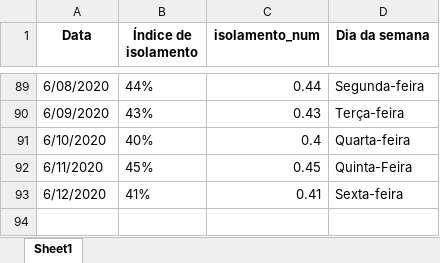
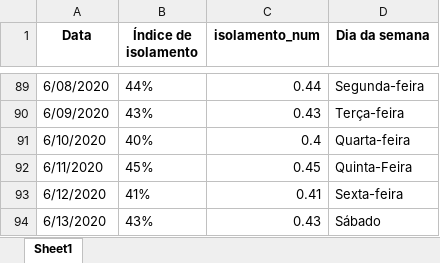
Before and after one commit to Zamariolo/MogiOpenData, an Excel workbook: Dados/dadosIsolamentoMogiGuacu.xlsx, sheet Sheet1, drawn as a sheet; only a part is shown, gaps mark what is left out; values as stored, in another font and other column widths than the file's, no borders; the diff names each change by its address in the sheet, - before the commit and + after, or states it on an @@ line.

```diff
--- a/Dados/dadosIsolamentoMogiGuacu.xlsx (sheet Sheet1)
+++ b/Dados/dadosIsolamentoMogiGuacu.xlsx (sheet Sheet1)
+row 94: 6/13/2020 | 43% | 0.43 | Sábado
```
Also changed, not shown: Dados/dadosCasosCOVIDMogiGuacu.xlsx, 8 other files.
